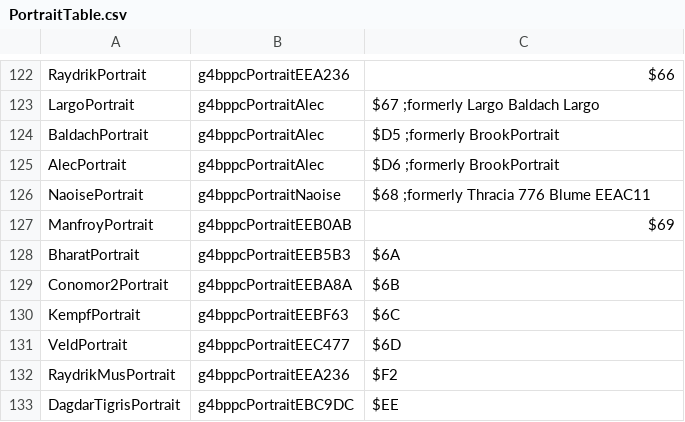
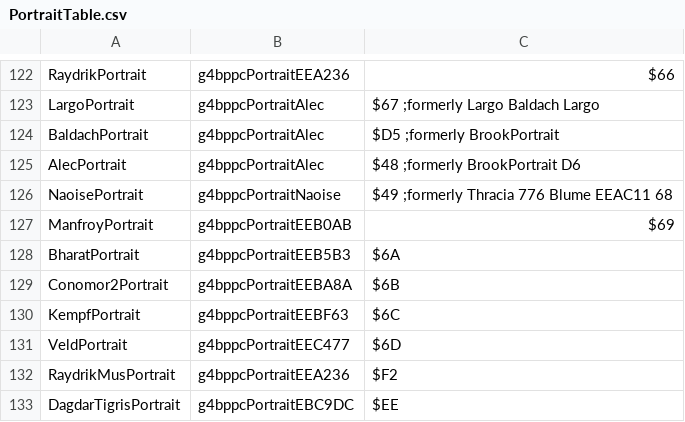
Before and after one commit to muffinfrommars/sceolang, a CSV file: tables/UNITS/PortraitTable.csv, drawn as a sheet; only a part is shown, gaps mark what is left out.

Commit message:
RIVER THRACIA START

```diff
--- a/tables/UNITS/PortraitTable.csv
+++ b/tables/UNITS/PortraitTable.csv
@@ -124,4 +124,4 @@ LargoPortrait,g4bppcPortraitAlec,$67 ;formerly Largo Baldach Largo
 BaldachPortrait,g4bppcPortraitAlec,$D5 ;formerly BrookPortrait
-AlecPortrait,g4bppcPortraitAlec,$D6 ;formerly BrookPortrait
-NaoisePortrait,g4bppcPortraitNaoise,$68 ;formerly Thracia 776 Blume EEAC11
+AlecPortrait,g4bppcPortraitAlec,$48 ;formerly BrookPortrait D6
+NaoisePortrait,g4bppcPortraitNaoise,$49 ;formerly Thracia 776 Blume EEAC11 68
 ManfroyPortrait,g4bppcPortraitEEB0AB,$69
```
Also changed, not shown: tables/UNITS/CharacterData.csv, 9 other files.
